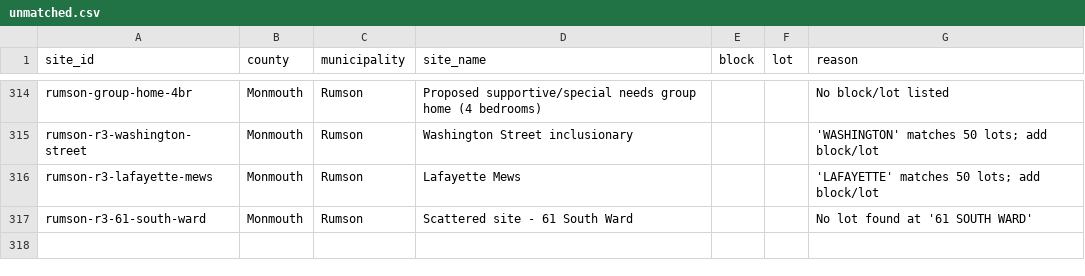
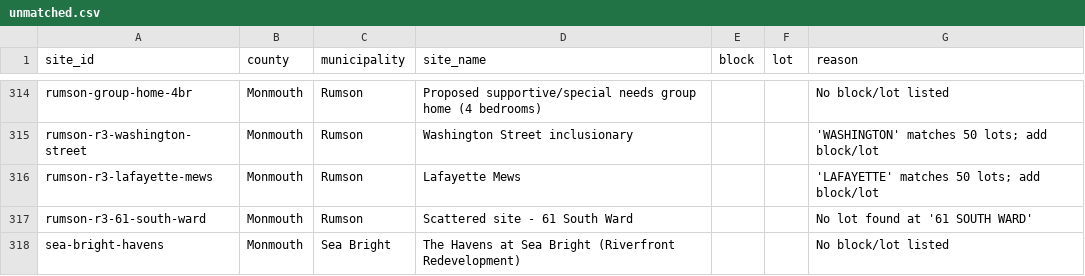
Before and after one commit to nickrogers280-coder/nj-round4-map, a CSV file: docs/data/unmatched.csv, drawn as a sheet; only a part is shown, gaps mark what is left out.

```diff
--- a/docs/data/unmatched.csv
+++ b/docs/data/unmatched.csv
@@ -317 +317,2 @@ rumson-r3-lafayette-mews,Monmouth,Rumson,Lafayette Mews,,,'LAFAYETTE' matches 50
 rumson-r3-61-south-ward,Monmouth,Rumson,Scattered site - 61 South Ward,,,No lot found at '61 SOUTH WARD'
+sea-bright-havens,Monmouth,Sea Bright,The Havens at Sea Bright (Riverfront Redevelopment),,,No block/lot listed
```
Also changed, not shown: 2 other files.
